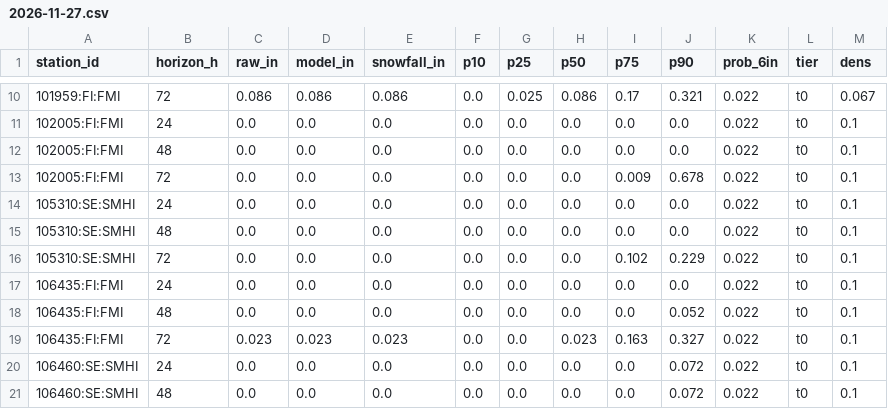
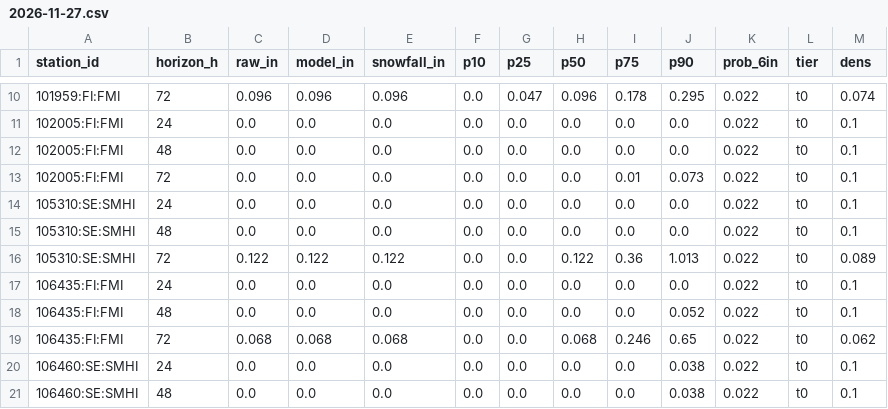
Before and after one commit to andrewnakas/open-powder-ml, a CSV file: history/nordic/2026-11-27.csv, drawn as a sheet; only a part is shown, gaps mark what is left out; the diff covers the shown part only.

```diff
--- a/history/nordic/2026-11-27.csv
+++ b/history/nordic/2026-11-27.csv
@@ -10,12 +10,12 @@ station_id,horizon_h,raw_in,model_in,snowfall_in,p10,p25,p50,p75,p90,prob_6in,ti
-101959:FI:FMI,72,0.086,0.086,0.086,0.0,0.025,0.086,0.17,0.321,0.022,t0,0.067
+101959:FI:FMI,72,0.096,0.096,0.096,0.0,0.047,0.096,0.178,0.295,0.022,t0,0.074
 102005:FI:FMI,24,0.0,0.0,0.0,0.0,0.0,0.0,0.0,0.0,0.022,t0,0.1
 102005:FI:FMI,48,0.0,0.0,0.0,0.0,0.0,0.0,0.0,0.0,0.022,t0,0.1
-102005:FI:FMI,72,0.0,0.0,0.0,0.0,0.0,0.0,0.009,0.678,0.022,t0,0.1
+102005:FI:FMI,72,0.0,0.0,0.0,0.0,0.0,0.0,0.01,0.073,0.022,t0,0.1
 105310:SE:SMHI,24,0.0,0.0,0.0,0.0,0.0,0.0,0.0,0.0,0.022,t0,0.1
 105310:SE:SMHI,48,0.0,0.0,0.0,0.0,0.0,0.0,0.0,0.0,0.022,t0,0.1
-105310:SE:SMHI,72,0.0,0.0,0.0,0.0,0.0,0.0,0.102,0.229,0.022,t0,0.1
+105310:SE:SMHI,72,0.122,0.122,0.122,0.0,0.0,0.122,0.36,1.013,0.022,t0,0.089
 106435:FI:FMI,24,0.0,0.0,0.0,0.0,0.0,0.0,0.0,0.0,0.022,t0,0.1
 106435:FI:FMI,48,0.0,0.0,0.0,0.0,0.0,0.0,0.0,0.052,0.022,t0,0.1
-106435:FI:FMI,72,0.023,0.023,0.023,0.0,0.0,0.023,0.163,0.327,0.022,t0,0.1
-106460:SE:SMHI,24,0.0,0.0,0.0,0.0,0.0,0.0,0.0,0.072,0.022,t0,0.1
-106460:SE:SMHI,48,0.0,0.0,0.0,0.0,0.0,0.0,0.0,0.072,0.022,t0,0.1
+106435:FI:FMI,72,0.068,0.068,0.068,0.0,0.0,0.068,0.246,0.65,0.022,t0,0.062
+106460:SE:SMHI,24,0.0,0.0,0.0,0.0,0.0,0.0,0.0,0.038,0.022,t0,0.1
+106460:SE:SMHI,48,0.0,0.0,0.0,0.0,0.0,0.0,0.0,0.038,0.022,t0,0.1
```
Also changed, not shown: 131 edited cells elsewhere in this file, history/alps/2026-11-27.csv, history/japan/2026-11-27.csv, 15 other files.
